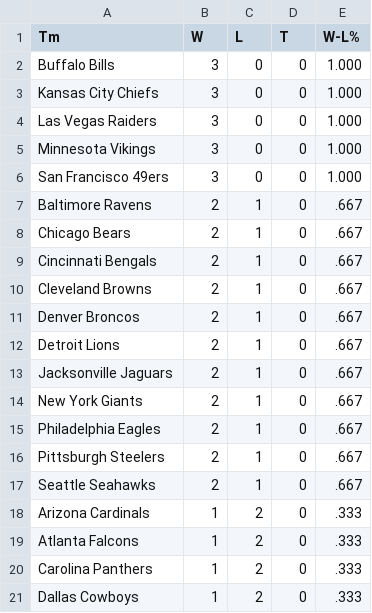
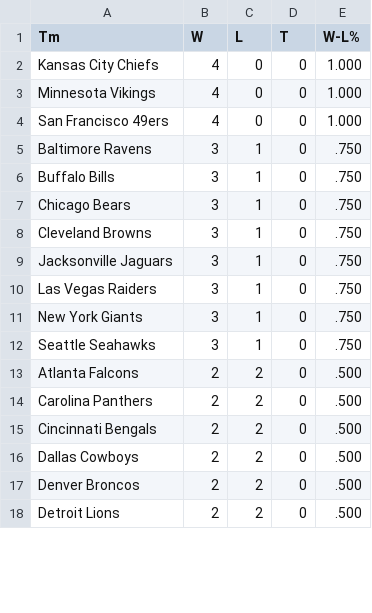
Before and after one commit to whansen2/nfl-score-predictor, a CSV file: nfl_predictor/data/standings.csv, drawn as a sheet; only a part is shown; the diff covers the shown part only.

```diff
--- a/nfl_predictor/data/standings.csv
+++ b/nfl_predictor/data/standings.csv
@@ -1,21 +1,18 @@
 Tm,W,L,T,W-L%
-Buffalo Bills,3,0,0,1.000
-Kansas City Chiefs,3,0,0,1.000
-Las Vegas Raiders,3,0,0,1.000
-Minnesota Vikings,3,0,0,1.000
-San Francisco 49ers,3,0,0,1.000
-Baltimore Ravens,2,1,0,.667
-Chicago Bears,2,1,0,.667
-Cincinnati Bengals,2,1,0,.667
-Cleveland Browns,2,1,0,.667
-Denver Broncos,2,1,0,.667
-Detroit Lions,2,1,0,.667
-Jacksonville Jaguars,2,1,0,.667
-New York Giants,2,1,0,.667
-Philadelphia Eagles,2,1,0,.667
-Pittsburgh Steelers,2,1,0,.667
-Seattle Seahawks,2,1,0,.667
-Arizona Cardinals,1,2,0,.333
-Atlanta Falcons,1,2,0,.333
-Carolina Panthers,1,2,0,.333
-Dallas Cowboys,1,2,0,.333
+Kansas City Chiefs,4,0,0,1.000
+Minnesota Vikings,4,0,0,1.000
+San Francisco 49ers,4,0,0,1.000
+Baltimore Ravens,3,1,0,.750
+Buffalo Bills,3,1,0,.750
+Chicago Bears,3,1,0,.750
+Cleveland Browns,3,1,0,.750
+Jacksonville Jaguars,3,1,0,.750
+Las Vegas Raiders,3,1,0,.750
+New York Giants,3,1,0,.750
+Seattle Seahawks,3,1,0,.750
+Atlanta Falcons,2,2,0,.500
+Carolina Panthers,2,2,0,.500
+Cincinnati Bengals,2,2,0,.500
+Dallas Cowboys,2,2,0,.500
+Denver Broncos,2,2,0,.500
+Detroit Lions,2,2,0,.500
```
Also changed, not shown: 3 added rows and 19 edited cells elsewhere in this file, nfl_predictor/data/nfl_injuries.csv, nfl_predictor/data/past_results.csv, 5 other files.
